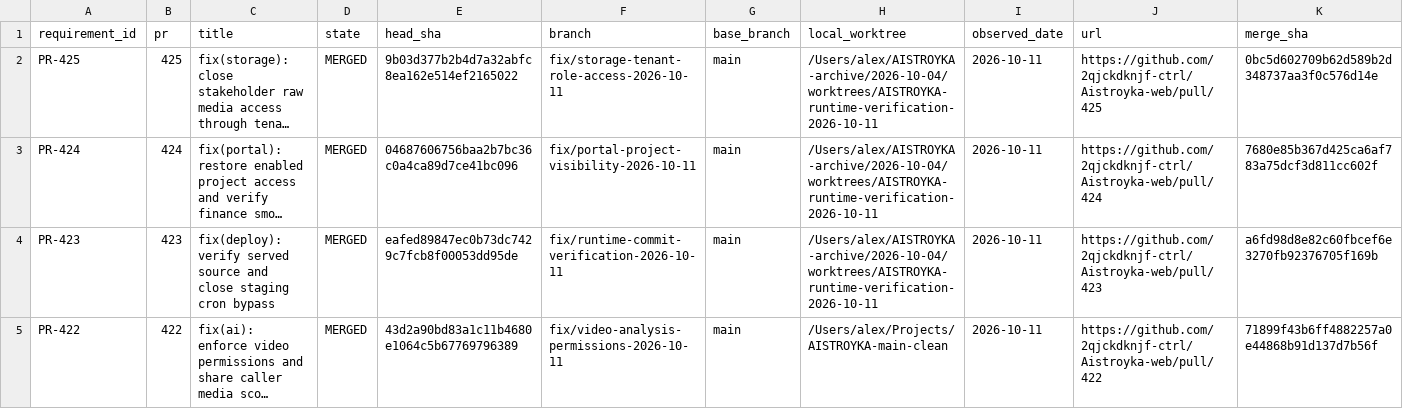
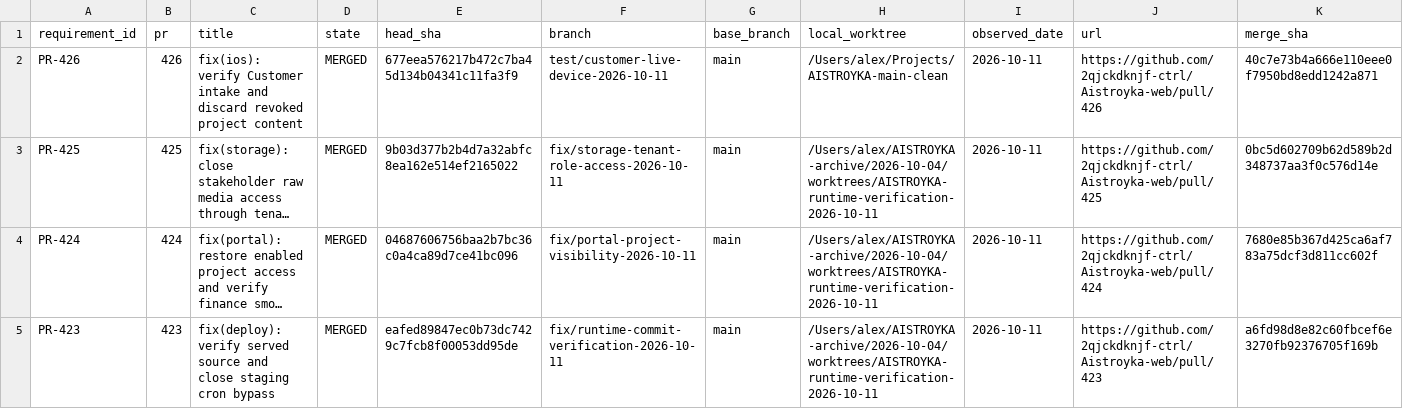
Before and after one commit to 2qjckdknjf-ctrl/Aistroyka-web, a CSV file: docs/tasks/ACTIVE_WORK_REGISTRY.csv, drawn as a sheet; only a part is shown; the shorter side is filled out with more unchanged rows; long unchanged cells end in …; the diff names each change by its address in the sheet, - before the commit and + after, or states it on an @@ line.

```diff
--- a/docs/tasks/ACTIVE_WORK_REGISTRY.csv
+++ b/docs/tasks/ACTIVE_WORK_REGISTRY.csv
+row 2: PR-426 | 426 | fix(ios): verify Customer intake and discard revoked project content | MERGED | 677eea576217b472c7ba45d134b04341c11fa3f9 | test/customer-live-device-2026-10-11 | main | /Users/alex/Projects/AISTROYKA-main-clean | 2026-10-11 | https://github.com/2qjckdknjf-ctrl/Aistroyka-web/pull/426 | 40c7e73b4a666e110eee0f7950bd8edd1242a871
```
Also changed, not shown: 8 other files.
